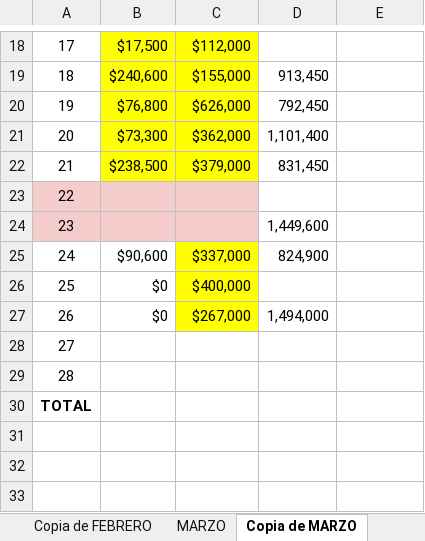
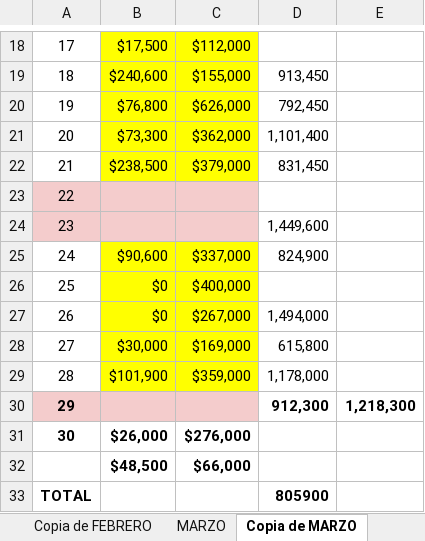
Before and after one commit to eltranseunteurbano/etl, an Excel workbook: data/sources/Ventas/2026.xlsx, sheet Copia de MARZO, drawn as a sheet; only a part is shown, gaps mark what is left out; values as stored, in another font and other column widths than the file's, no borders; charts and pictures not drawn; the diff names each change by its address in the sheet, - before the commit and + after, or states it on an @@ line.

```diff
--- a/data/sources/Ventas/2026.xlsx (sheet Copia de MARZO)
+++ b/data/sources/Ventas/2026.xlsx (sheet Copia de MARZO)
-B25:B27 fill: none
+B25:B27 fill: #FFFF00
-B28: (empty)
+B28: $30,000
-B28:C29 fill: none
+B28:C29 fill: #FFFF00
-C28: (empty)
+C28: $169,000
-D28: (empty)
+D28: 615,800
-B29: (empty)
+B29: $101,900
-C29: (empty)
+C29: $359,000
-D29: (empty)
+D29: 1,178,000
@@ column A renumbered in row 30 @@
-A30:C30 fill: none
+A30:C30 fill: #F4CCCC
-D30: (empty)
+D30: 912,300
-E30: (empty)
+E30: 1,218,300
+row 31: 30 | $26,000 | $276,000
+row 32:  | $48,500 | $66,000
+row 33: TOTAL |  |  | 805900
```
Also changed, not shown: sheet MARZO, sheet FEBRERO, other sheet tabs, charts or pictures, data/sources/Peluqueria/2026.xlsx, 17 other files.
